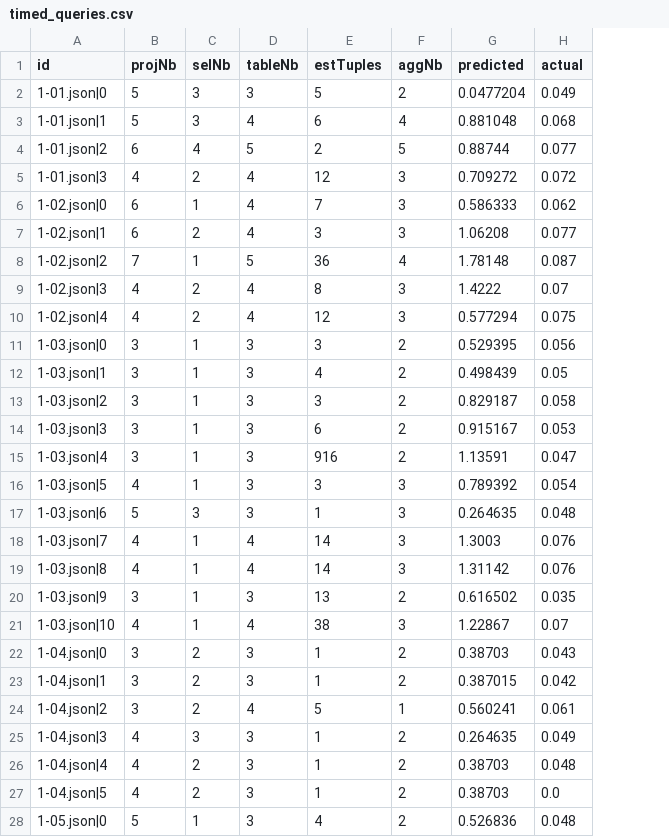
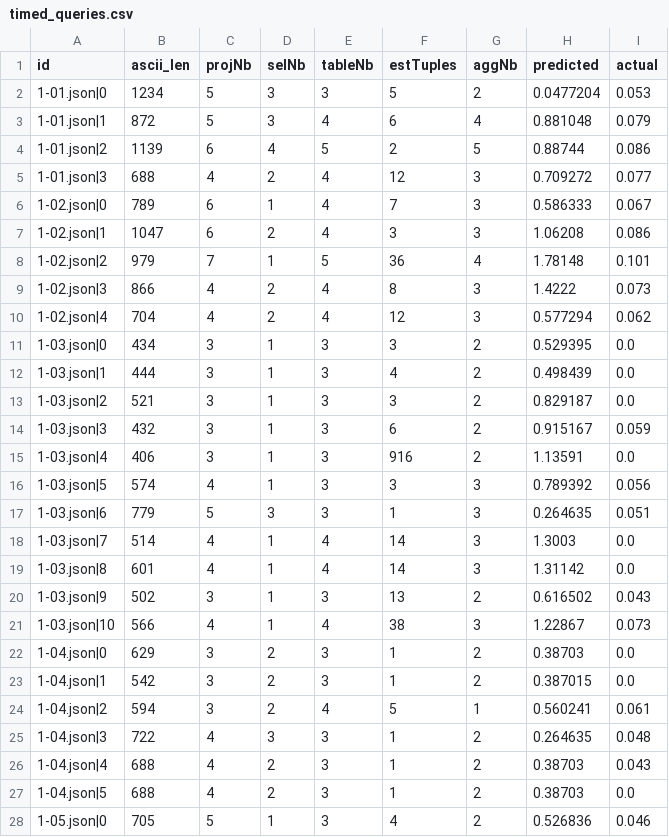
Before and after one commit to Blobfish-LIFAT/CubeExplorer, a CSV file: data/timed_queries.csv, drawn as a sheet; only a part is shown; addresses are those after the commit; the diff covers the shown part only; the diff names each change by its address in the sheet, - before the commit and + after, or states it on an @@ line.

```diff
--- a/data/timed_queries.csv
+++ b/data/timed_queries.csv
+column B (ascii_len), rows 2-28: 1234 | 872 | 1139 | 688 | 789 | 1047 | 979 | 866 | 704 | 434 | 444 | 521 | 432 | 406 | 574 | 779 | 514 | 601 | 502 | 566 | 629 | 542 | 594 | 722 | 688 | 688 | 705
-I2 (actual): 0.049
+I2 (actual): 0.053
-I3 (actual): 0.068
+I3 (actual): 0.079
-I4 (actual): 0.077
+I4 (actual): 0.086
-I5 (actual): 0.072
+I5 (actual): 0.077
-I6 (actual): 0.062
+I6 (actual): 0.067
-I7 (actual): 0.077
+I7 (actual): 0.086
-I8 (actual): 0.087
+I8 (actual): 0.101
-I9 (actual): 0.07
+I9 (actual): 0.073
-I10 (actual): 0.075
+I10 (actual): 0.062
-I11 (actual): 0.056
+I11 (actual): 0.0
-I12 (actual): 0.05
+I12 (actual): 0.0
-I13 (actual): 0.058
+I13 (actual): 0.0
-I14 (actual): 0.053
+I14 (actual): 0.059
-I15 (actual): 0.047
+I15 (actual): 0.0
-I16 (actual): 0.054
+I16 (actual): 0.056
-I17 (actual): 0.048
+I17 (actual): 0.051
-I18:I19 (actual): 0.076
+I18:I19 (actual): 0.0
-I20 (actual): 0.035
+I20 (actual): 0.043
-I21 (actual): 0.07
+I21 (actual): 0.073
-I22 (actual): 0.043
+I22 (actual): 0.0
-I23 (actual): 0.042
+I23 (actual): 0.0
-I25 (actual): 0.049
+I25 (actual): 0.048
-I26 (actual): 0.048
+I26 (actual): 0.043
-I28 (actual): 0.048
+I28 (actual): 0.046
```
Also changed, not shown: 110 edited cells elsewhere in this file, 2 other files.
